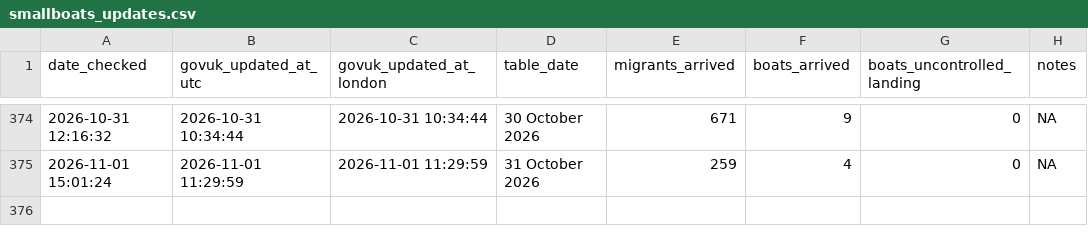
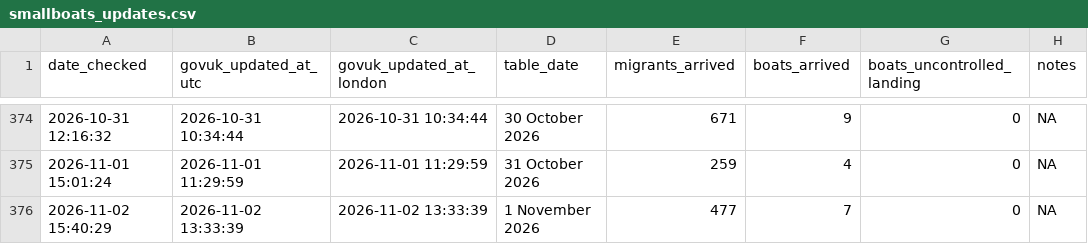
Before and after one commit to apuravbhatiya/smallboats-timestamp-tracker, a CSV file: smallboats_updates.csv, drawn as a sheet; only a part is shown, gaps mark what is left out.

```diff
--- a/smallboats_updates.csv
+++ b/smallboats_updates.csv
@@ -375 +375,2 @@ date_checked,govuk_updated_at_utc,govuk_updated_at_london,table_date,migrants_ar
 "2026-11-01 15:01:24","2026-11-01 11:29:59","2026-11-01 11:29:59","31 October 2026",259,4,0,NA
+"2026-11-02 15:40:29","2026-11-02 13:33:39","2026-11-02 13:33:39","1 November 2026",477,7,0,NA
```
